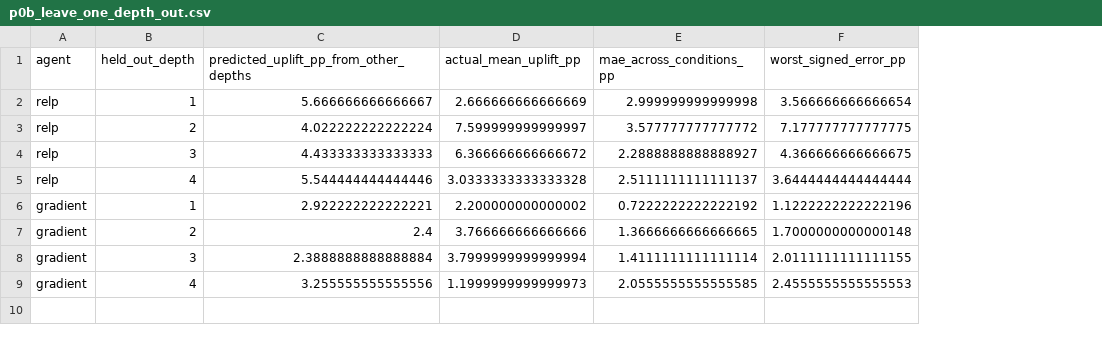
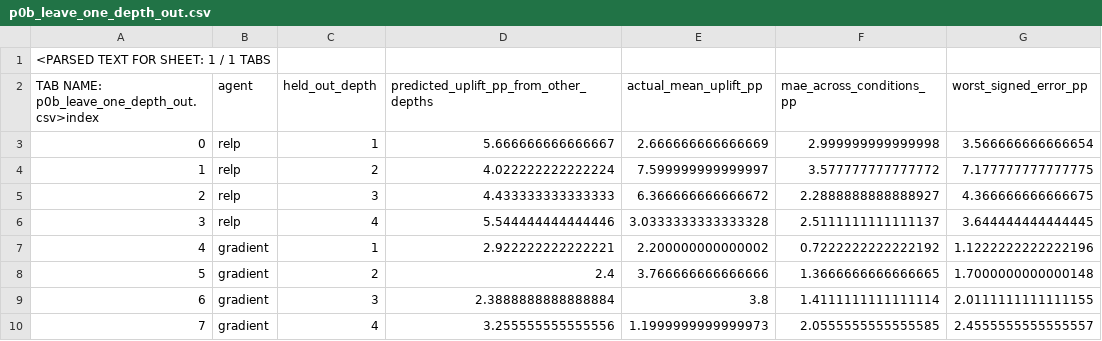
Before and after one commit to Khagendra01/prc-sensitive, a CSV file: negative_assurance/p0b_pando/p0b_leave_one_depth_out.csv, drawn as a sheet; addresses are those after the commit; the diff names each change by its address in the sheet, - before the commit and + after, or states it on an @@ line.

Commit message:
Exact-sync artifact: p0b_leave_one_depth_out.csv

```diff
--- a/negative_assurance/p0b_pando/p0b_leave_one_depth_out.csv
+++ b/negative_assurance/p0b_pando/p0b_leave_one_depth_out.csv
+column A, rows 2-10: TAB NAME: p0b_leave_one_depth_out.csv>index | 0 | 1 | 2 | 3 | 4 | 5 | 6 | 7
+row 1: <PARSED TEXT FOR SHEET: 1 / 1 TABS
-G6 (worst_signed_error_pp): 3.6444444444444444
+G6 (worst_signed_error_pp): 3.644444444444445
-E9 (actual_mean_uplift_pp): 3.7999999999999994
+E9 (actual_mean_uplift_pp): 3.8
-G10 (worst_signed_error_pp): 2.4555555555555553
+G10 (worst_signed_error_pp): 2.4555555555555557
```
